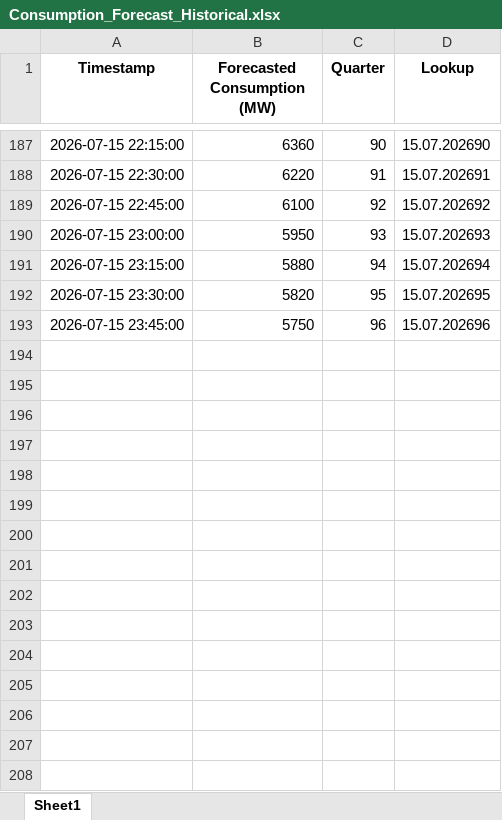
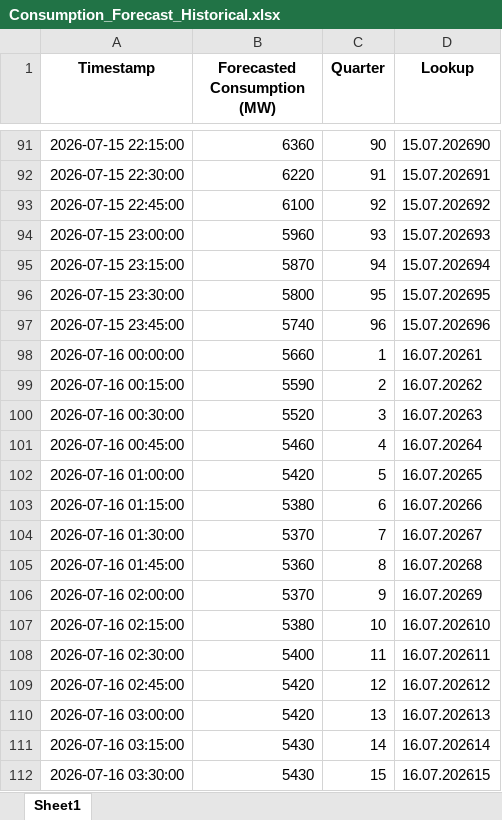
Before and after one commit to Andrei-Ionita/AdremTrading, an Excel workbook: data_fetching/Entsoe/Consumption_Forecast_Historical.xlsx, sheet Sheet1, drawn as a sheet; only a part is shown, gaps mark what is left out; values as stored, in another font and other column widths than the file's, no borders; addresses are those after the commit; the diff covers the shown part only; the diff names each change by its address in the sheet, - before the commit and + after, or states it on an @@ line.

```diff
--- a/data_fetching/Entsoe/Consumption_Forecast_Historical.xlsx (sheet Sheet1)
+++ b/data_fetching/Entsoe/Consumption_Forecast_Historical.xlsx (sheet Sheet1)
-B94 (Forecasted Consumption (MW)): 5950
+B94 (Forecasted Consumption (MW)): 5960
-B95 (Forecasted Consumption (MW)): 5880
+B95 (Forecasted Consumption (MW)): 5870
-B96 (Forecasted Consumption (MW)): 5820
+B96 (Forecasted Consumption (MW)): 5800
-B97 (Forecasted Consumption (MW)): 5750
+B97 (Forecasted Consumption (MW)): 5740
+row 98: 2026-07-16 00:00:00 | 5660 | 1 | 16.07.20261
+row 99: 2026-07-16 00:15:00 | 5590 | 2 | 16.07.20262
+row 100: 2026-07-16 00:30:00 | 5520 | 3 | 16.07.20263
+row 101: 2026-07-16 00:45:00 | 5460 | 4 | 16.07.20264
+row 102: 2026-07-16 01:00:00 | 5420 | 5 | 16.07.20265
+row 103: 2026-07-16 01:15:00 | 5380 | 6 | 16.07.20266
+row 104: 2026-07-16 01:30:00 | 5370 | 7 | 16.07.20267
+row 105: 2026-07-16 01:45:00 | 5360 | 8 | 16.07.20268
+row 106: 2026-07-16 02:00:00 | 5370 | 9 | 16.07.20269
+row 107: 2026-07-16 02:15:00 | 5380 | 10 | 16.07.202610
+row 108: 2026-07-16 02:30:00 | 5400 | 11 | 16.07.202611
+row 109: 2026-07-16 02:45:00 | 5420 | 12 | 16.07.202612
+row 110: 2026-07-16 03:00:00 | 5420 | 13 | 16.07.202613
+row 111: 2026-07-16 03:15:00 | 5430 | 14 | 16.07.202614
+row 112: 2026-07-16 03:30:00 | 5430 | 15 | 16.07.202615
```
Also changed, not shown: 81 added rows and 96 removed rows elsewhere in this sheet, Market Fundamentals/Transelectrica_data/Cons_Prod_final/Weekly_Consumption_2026.xlsx, Market Fundamentals/Transelectrica_data/Cons_Prod_final/Weekly_Production_2026.xlsx, 42 other files.
